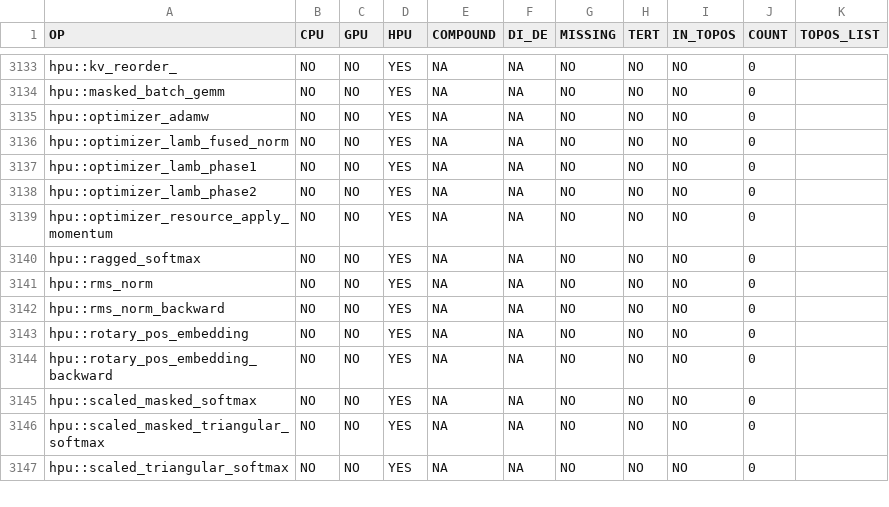
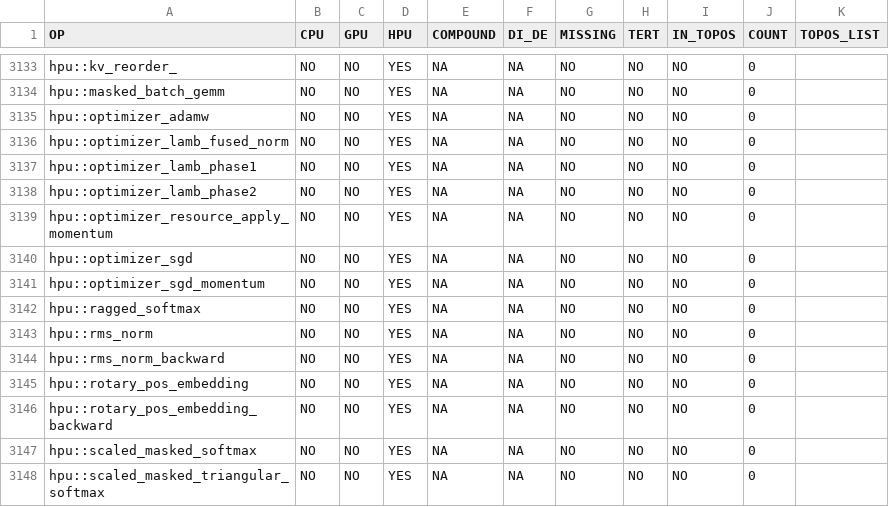
Before and after one commit to HabanaAI/gaudi-pytorch-bridge, a CSV file: scripts/ops_list/ops_table.csv, drawn as a sheet; only a part is shown, gaps mark what is left out; the shorter side is filled out with more unchanged rows; the diff names each change by its address in the sheet, - before the commit and + after, or states it on an @@ line.

Commit message:
Enable FusedSGD, FusedLamb(phase1) in Eager and expose it in hpu namespace
- Remove unused hpex bindings for optimizer_sgd and
optimizer_sgd_momentum
- Reorder op args so that mom tensor always comes first
- PyTest for SGD in Eager
- Add optimizer_lamb_phase1 in hpu namespace
- Fix copyright dates
- Add sgd to supported op csv lists

Change-Id: Ia14203d53ae163fdce2adbafd800d0bd7817cc97

```diff
--- a/scripts/ops_list/ops_table.csv
+++ b/scripts/ops_list/ops_table.csv
+row 3140: hpu::optimizer_sgd | NO | NO | YES | NA | NA | NO | NO | NO | 0
+row 3141: hpu::optimizer_sgd_momentum | NO | NO | YES | NA | NA | NO | NO | NO | 0
```
Also changed, not shown: scripts/ops_list/ops_table_by_prio.csv, scripts/ops_list/ops_table_filtered.csv, 13 other files.
